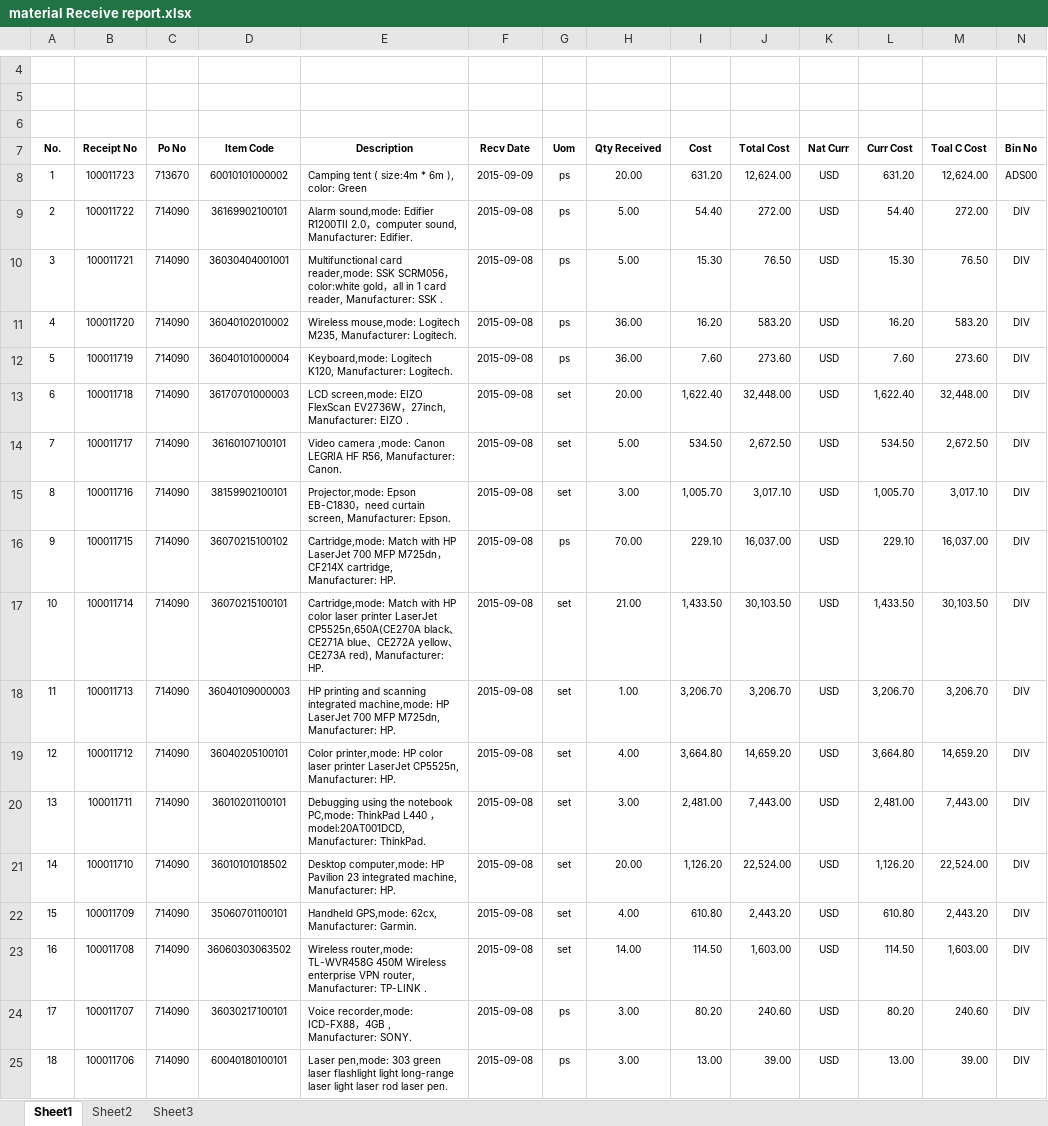
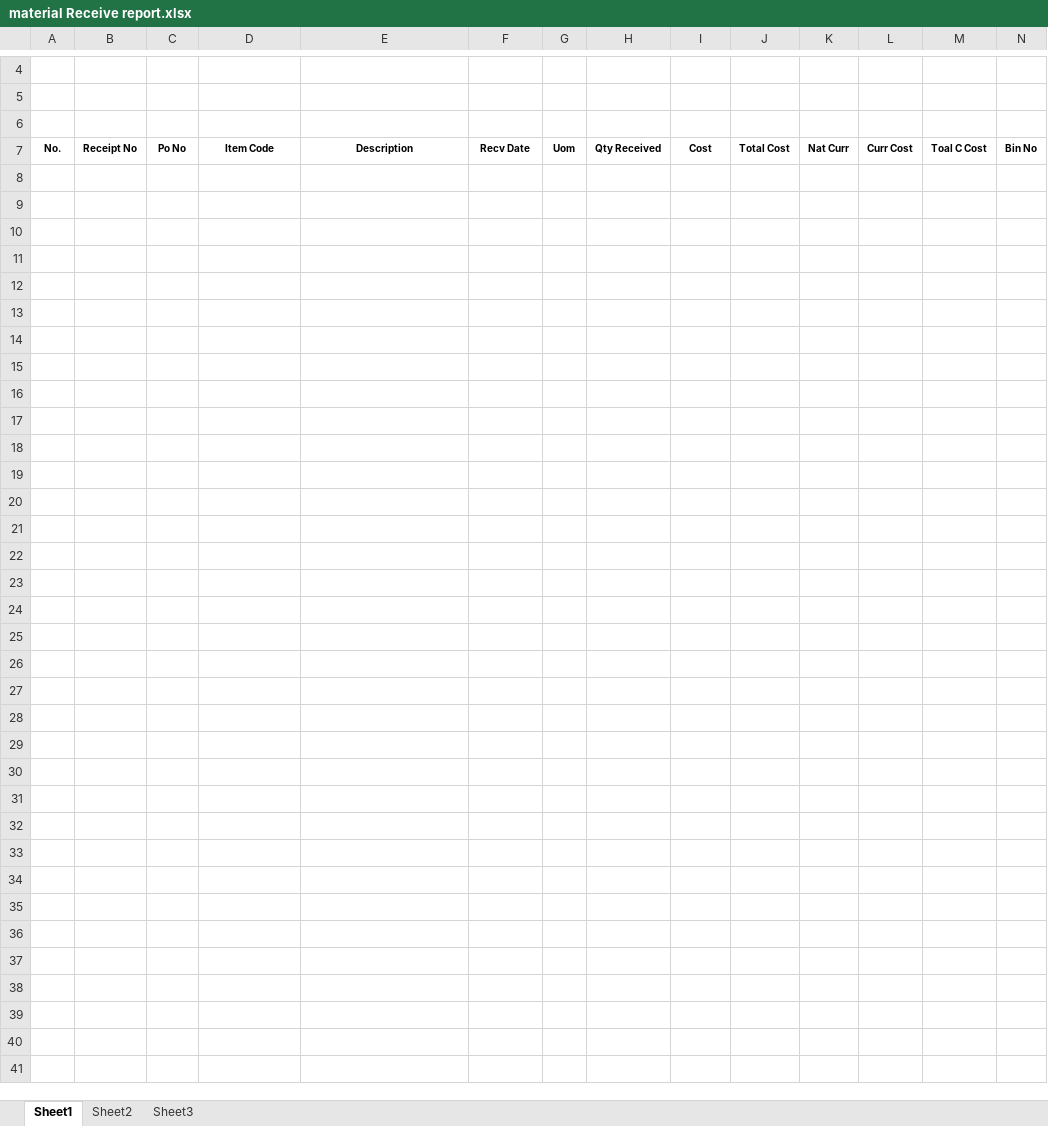
Before and after one commit to Lonfar/WeeklyReport, an Excel workbook: WindowsForms/Template_/material Receive report.xlsx, sheet Sheet1, drawn as a sheet; only a part is shown, gaps mark what is left out; values as stored, in another font and other column widths than the file's, no borders; charts and pictures not drawn; rows hold the shown columns only; the diff covers the shown part only; the diff names each change by its address in the sheet, - before the commit and + after, or states it on an @@ line.

```diff
--- a/WindowsForms/Template_/material Receive report.xlsx (sheet Sheet1)
+++ b/WindowsForms/Template_/material Receive report.xlsx (sheet Sheet1)
-row 8: 1 | 100011723 | 713670 | 60010101000002 | Camping tent ( size:4m * 6m ), color: Green | 2015-09-09 | ps | 20.00 | 631.20 | 12,624.00 | USD | 631.20 | 12,624.00 | ADS00
-row 9: 2 | 100011722 | 714090 | 36169902100101 | Alarm sound,mode: Edifier R1200TII 2.0，computer sound, Manufacturer: Edifier. | 2015-09-08 | ps | 5.00 | 54.40 | 272.00 | USD | 54.40 | 272.00 | DIV
-row 10: 3 | 100011721 | 714090 | 36030404001001 | Multifunctional card reader,mode: SSK SCRM056，color:white gold，all in 1 card reader, Manufacturer: SSK . | 2015-09-08 | ps | 5.00 | 15.30 | 76.50 | USD | 15.30 | 76.50 | DIV
-row 11: 4 | 100011720 | 714090 | 36040102010002 | Wireless mouse,mode: Logitech M235, Manufacturer: Logitech. | 2015-09-08 | ps | 36.00 | 16.20 | 583.20 | USD | 16.20 | 583.20 | DIV
-row 12: 5 | 100011719 | 714090 | 36040101000004 | Keyboard,mode: Logitech K120, Manufacturer: Logitech. | 2015-09-08 | ps | 36.00 | 7.60 | 273.60 | USD | 7.60 | 273.60 | DIV
-row 13: 6 | 100011718 | 714090 | 36170701000003 | LCD screen,mode: EIZO FlexScan EV2736W，27inch, Manufacturer: EIZO . | 2015-09-08 | set | 20.00 | 1,622.40 | 32,448.00 | USD | 1,622.40 | 32,448.00 | DIV
-row 14: 7 | 100011717 | 714090 | 36160107100101 | Video camera ,mode: Canon LEGRIA HF R56, Manufacturer: Canon. | 2015-09-08 | set | 5.00 | 534.50 | 2,672.50 | USD | 534.50 | 2,672.50 | DIV
-row 15: 8 | 100011716 | 714090 | 38159902100101 | Projector,mode: Epson EB-C1830，need curtain screen, Manufacturer: Epson. | 2015-09-08 | set | 3.00 | 1,005.70 | 3,017.10 | USD | 1,005.70 | 3,017.10 | DIV
-row 16: 9 | 100011715 | 714090 | 36070215100102 | Cartridge,mode: Match with HP LaserJet 700 MFP M725dn，CF214X cartridge, Manufacturer: HP. | 2015-09-08 | ps | 70.00 | 229.10 | 16,037.00 | USD | 229.10 | 16,037.00 | DIV
-row 17: 10 | 100011714 | 714090 | 36070215100101 | Cartridge,mode: Match with HP color laser printer LaserJet CP5525n,650A(CE270A black、CE271A blue、CE272A yellow、CE273A red), Manufacturer: HP. | 2015-09-08 | set | 21.00 | 1,433.50 | 30,103.50 | USD | 1,433.50 | 30,103.50 | DIV
-row 18: 11 | 100011713 | 714090 | 36040109000003 | HP printing and scanning integrated machine,mode: HP LaserJet 700 MFP M725dn, Manufacturer: HP. | 2015-09-08 | set | 1.00 | 3,206.70 | 3,206.70 | USD | 3,206.70 | 3,206.70 | DIV
-row 19: 12 | 100011712 | 714090 | 36040205100101 | Color printer,mode: HP color laser printer LaserJet CP5525n, Manufacturer: HP. | 2015-09-08 | set | 4.00 | 3,664.80 | 14,659.20 | USD | 3,664.80 | 14,659.20 | DIV
-row 20: 13 | 100011711 | 714090 | 36010201100101 | Debugging using the notebook PC,mode: ThinkPad L440 ，model:20AT001DCD, Manufacturer: ThinkPad. | 2015-09-08 | set | 3.00 | 2,481.00 | 7,443.00 | USD | 2,481.00 | 7,443.00 | DIV
-row 21: 14 | 100011710 | 714090 | 36010101018502 | Desktop computer,mode: HP Pavilion 23 integrated machine, Manufacturer: HP. | 2015-09-08 | set | 20.00 | 1,126.20 | 22,524.00 | USD | 1,126.20 | 22,524.00 | DIV
-row 22: 15 | 100011709 | 714090 | 35060701100101 | Handheld GPS,mode: 62cx, Manufacturer: Garmin. | 2015-09-08 | set | 4.00 | 610.80 | 2,443.20 | USD | 610.80 | 2,443.20 | DIV
-row 23: 16 | 100011708 | 714090 | 36060303063502 | Wireless router,mode: TL-WVR458G 450M Wireless enterprise VPN router, Manufacturer: TP-LINK . | 2015-09-08 | set | 14.00 | 114.50 | 1,603.00 | USD | 114.50 | 1,603.00 | DIV
-row 24: 17 | 100011707 | 714090 | 36030217100101 | Voice recorder,mode: ICD-FX88，4GB , Manufacturer: SONY. | 2015-09-08 | ps | 3.00 | 80.20 | 240.60 | USD | 80.20 | 240.60 | DIV
-row 25: 18 | 100011706 | 714090 | 60040180100101 | Laser pen,mode: 303 green laser flashlight light long-range laser light laser rod laser pen. | 2015-09-08 | ps | 3.00 | 13.00 | 39.00 | USD | 13.00 | 39.00 | DIV
```
Also changed, not shown: 4 removed rows elsewhere in this sheet, WindowsForms/Template_/material TransferBack report.xlsx, WindowsForms/Template_/material WellToWell report.xlsx, 2 other files.
